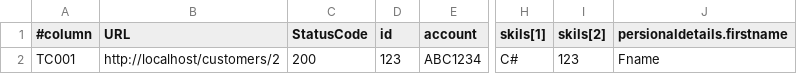
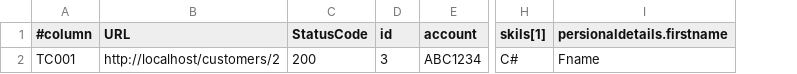
Before and after one commit to vijaycs070v/VWorkRestAutomation, a CSV file: VWorkRestAutomation/src/main/java/data/TestData.csv, drawn as a sheet; only a part is shown, gaps mark what is left out; the diff names each change by its address in the sheet, - before the commit and + after, or states it on an @@ line.

Commit message:
Implemented functionality of reading json attributes values from csv file

```diff
--- a/VWorkRestAutomation/src/main/java/data/TestData.csv
+++ b/VWorkRestAutomation/src/main/java/data/TestData.csv
-column I (skils[2]), row 2: 123
-D2 (id): 123
+D2 (id): 3
```
Also changed, not shown: 10 other files.
